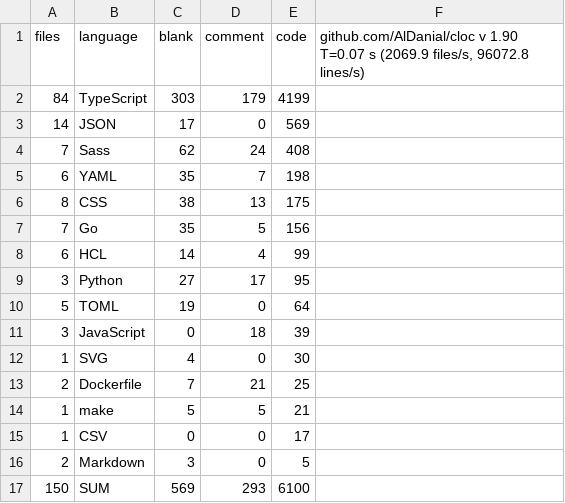
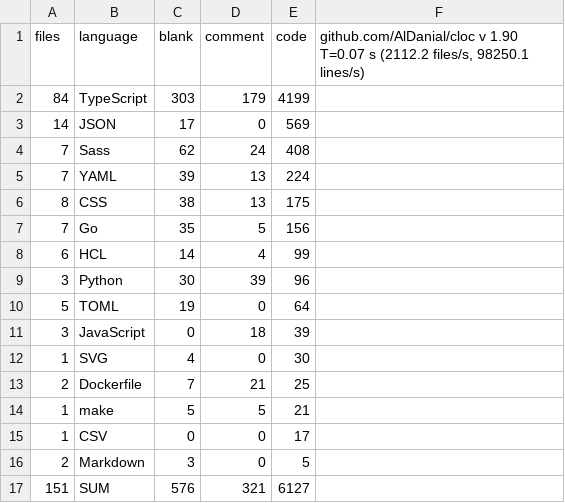
Before and after one commit to connorb08/connorbray.net, a CSV file: stats/lines_of_code.csv, drawn as a sheet.

Commit message:
cloc

```diff
--- a/stats/lines_of_code.csv
+++ b/stats/lines_of_code.csv
@@ -1,2 +1,2 @@
-files,language,blank,comment,code,"github.com/AlDanial/cloc v 1.90  T=0.07 s (2069.9 files/s, 96072.8 lines/s)"
+files,language,blank,comment,code,"github.com/AlDanial/cloc v 1.90  T=0.07 s (2112.2 files/s, 98250.1 lines/s)"
 84,TypeScript,303,179,4199
@@ -4,3 +4,3 @@ files,language,blank,comment,code,"github.com/AlDanial/cloc v 1.90  T=0.07 s (20
 7,Sass,62,24,408
-6,YAML,35,7,198
+7,YAML,39,13,224
 8,CSS,38,13,175
@@ -8,3 +8,3 @@ files,language,blank,comment,code,"github.com/AlDanial/cloc v 1.90  T=0.07 s (20
 6,HCL,14,4,99
-3,Python,27,17,95
+3,Python,30,39,96
 5,TOML,19,0,64
@@ -16,2 +16,2 @@ files,language,blank,comment,code,"github.com/AlDanial/cloc v 1.90  T=0.07 s (20
 2,Markdown,3,0,5
-150,SUM,569,293,6100
+151,SUM,576,321,6127
```
Also changed, not shown: 4 other files.
